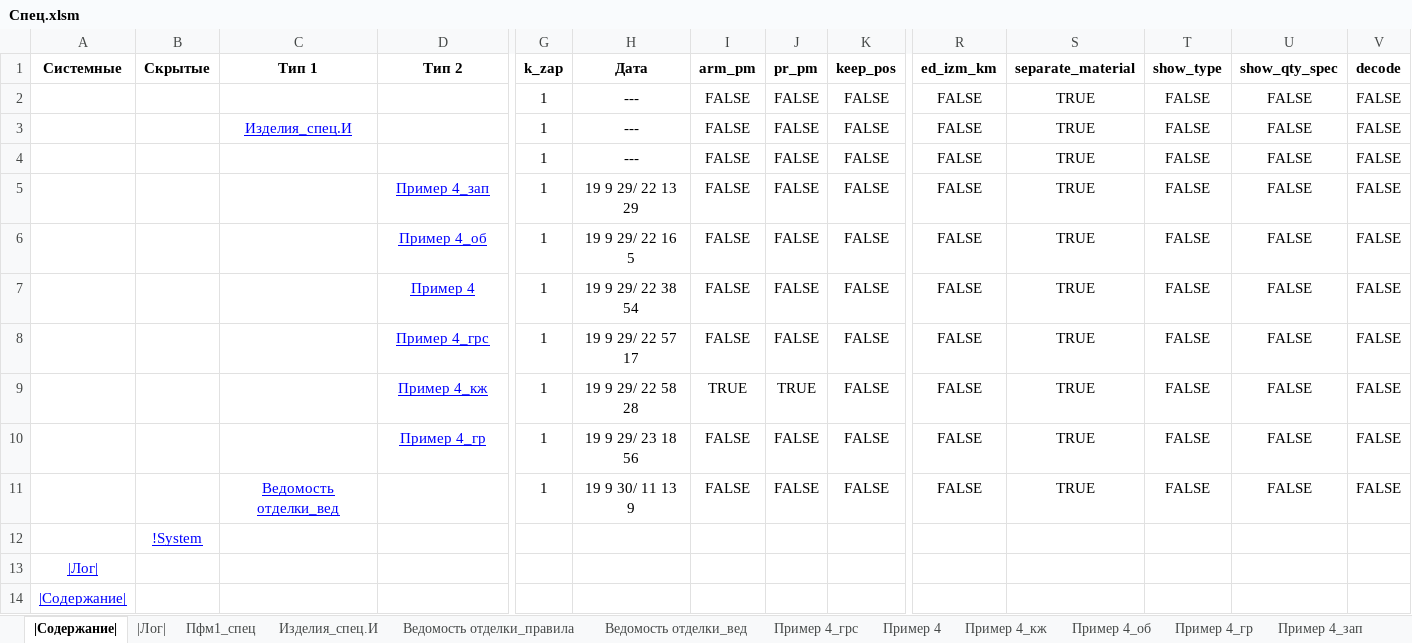
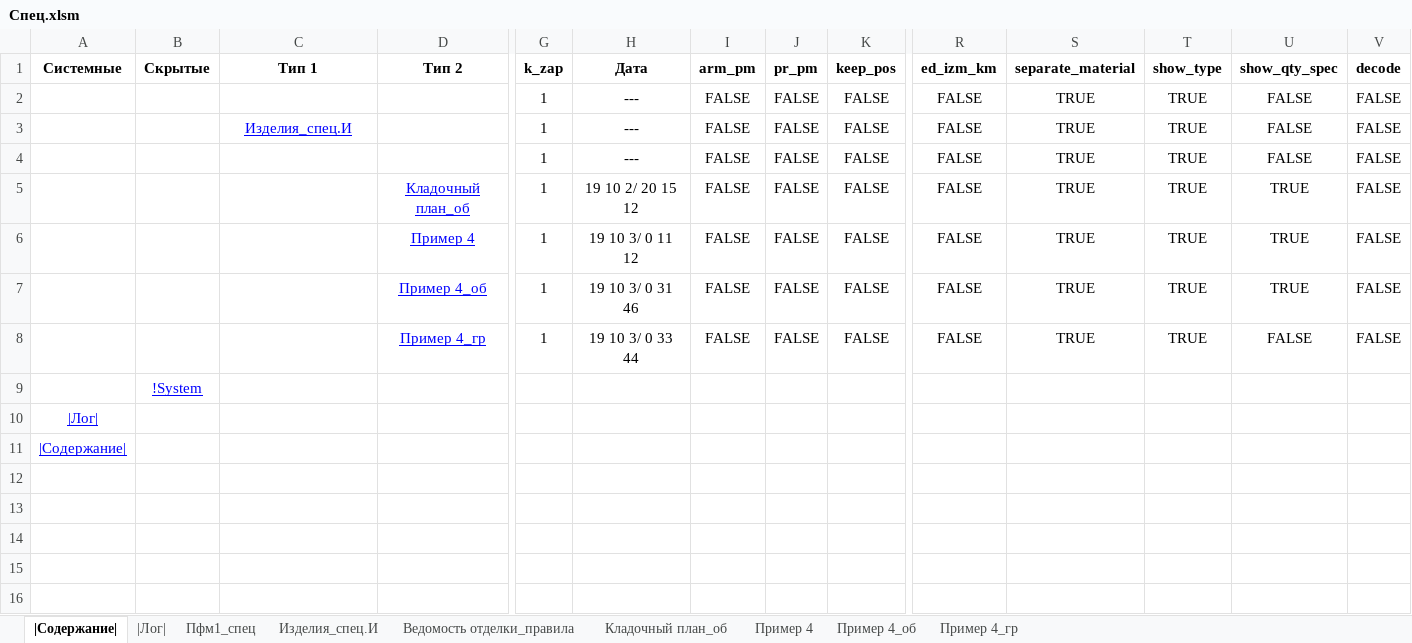
Before and after one commit to kuvbur/material-specification, an Excel workbook: Спец.xlsm, sheet |Содержание|, drawn as a sheet; only a part is shown, gaps mark what is left out; values as stored, in another font and other column widths than the file's, no borders; conditional formats not drawn; removed rows and columns are numbered as before the commit, all else as after; rows hold the shown columns only; the diff names each change by its address in the sheet, - before the commit and + after, or states it on an @@ line.

```diff
--- a/Спец.xlsm (sheet |Содержание|)
+++ b/Спец.xlsm (sheet |Содержание|)
-sheet tab: Ведомость отделки_вед
-sheet tab: Пример 4_грс
-sheet tab: Пример 4_кж
-sheet tab: Пример 4_зап
+sheet tab: Кладочный план_об
-T2:T7 (show_type): FALSE
+T2:T7 (show_type): TRUE
-D5 (Тип 2): Пример 4_зап
+D5 (Тип 2): Кладочный план_об
-H5 (Дата): 19 9 29/ 22 13 29
+H5 (Дата): 19 10 2/ 20 15 12
-U5:U7 (show_qty_spec): FALSE
+U5:U7 (show_qty_spec): TRUE
-D6 (Тип 2): Пример 4_об
+D6 (Тип 2): Пример 4
-H6 (Дата): 19 9 29/ 22 16 5
+H6 (Дата): 19 10 3/ 0 11 12
-D7 (Тип 2): Пример 4
+D7 (Тип 2): Пример 4_об
-H7 (Дата): 19 9 29/ 22 38 54
+H7 (Дата): 19 10 3/ 0 31 46
-row 8:  |  |  | Пример 4_грс | 1 | 19 9 29/ 22 57 17 | FALSE | FALSE | FALSE | FALSE | TRUE | FALSE | FALSE | FALSE
-row 9:  |  |  | Пример 4_кж | 1 | 19 9 29/ 22 58 28 | TRUE | TRUE | FALSE | FALSE | TRUE | FALSE | FALSE | FALSE
-H8 (Дата): 19 9 29/ 23 18 56
+H8 (Дата): 19 10 3/ 0 33 44
-T8 (show_type): FALSE
+T8 (show_type): TRUE
-row 11:  |  | Ведомость отделки_вед |  | 1 | 19 9 30/ 11 13 9 | FALSE | FALSE | FALSE | FALSE | TRUE | FALSE | FALSE | FALSE
```
Also changed, not shown: sheet |Лог|, sheet Пример 4_об, sheet Пример 4, sheet Пример 4_гр, sheet Пфм1_спец, 3 other files.
